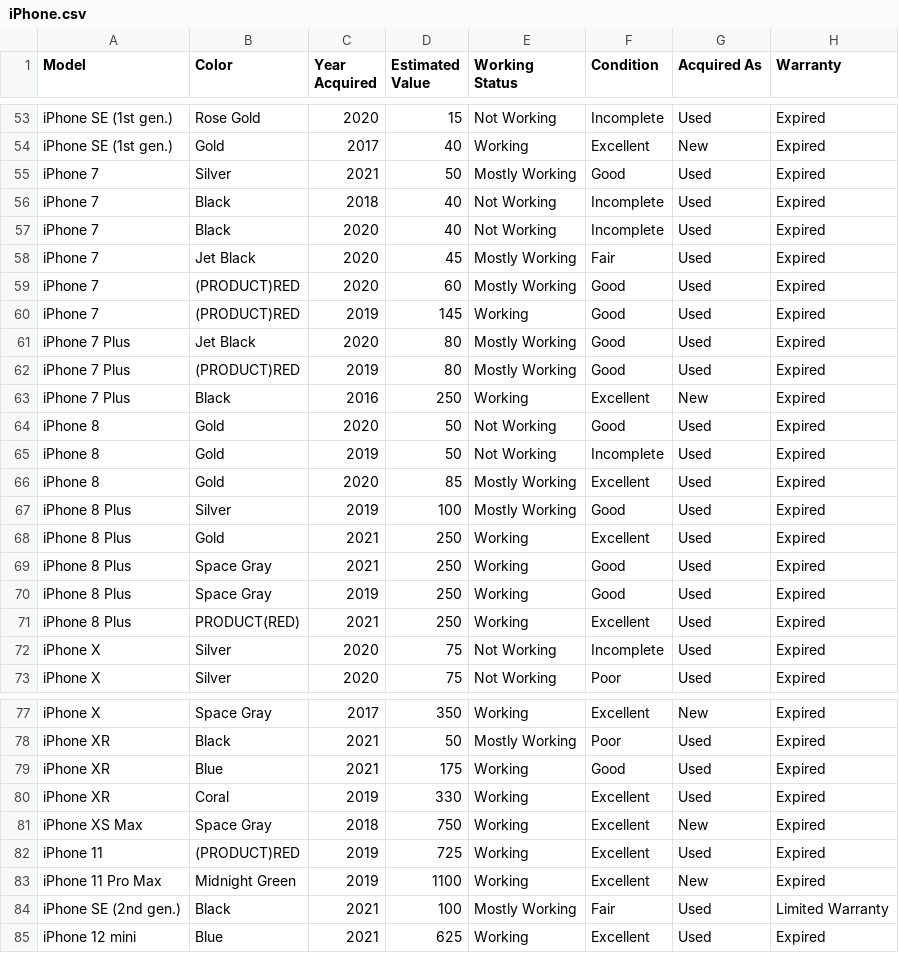
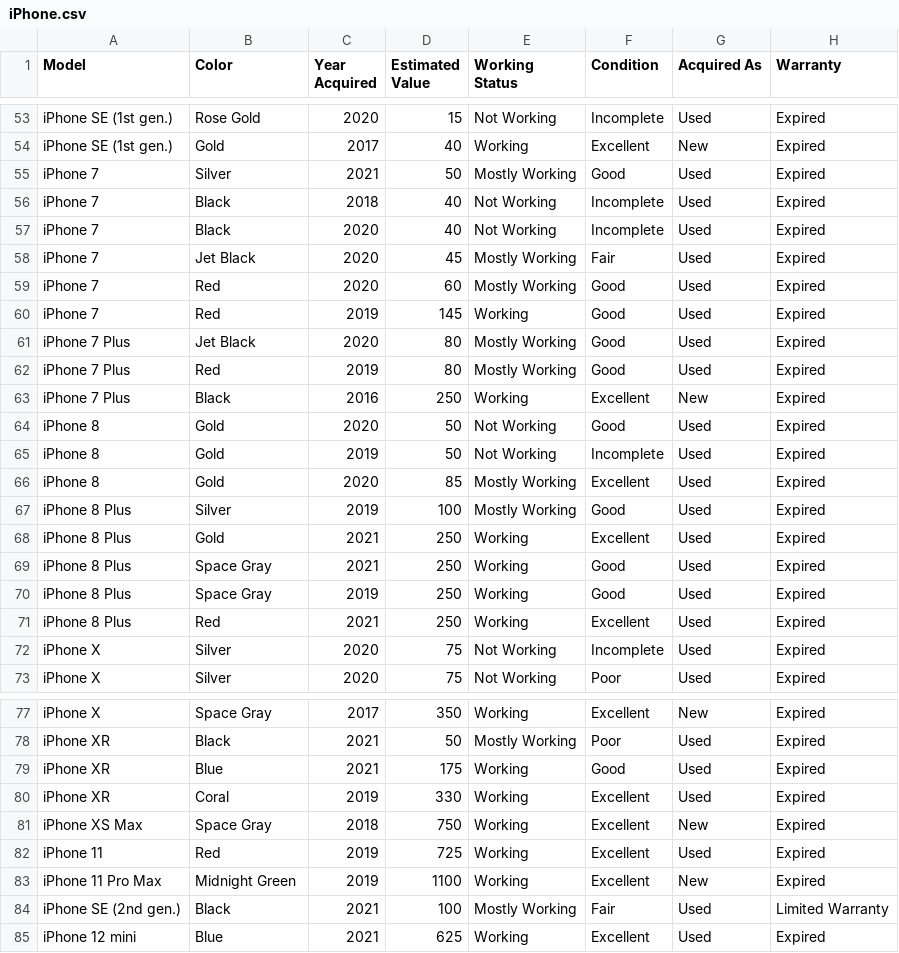
Before and after one commit to armandsarkani/Fruitstand, a CSV file: Fruitstand/SampleCollection/iPhone.csv, drawn as a sheet; only a part is shown, gaps mark what is left out; the diff names each change by its address in the sheet, - before the commit and + after, or states it on an @@ line.

Commit message:
Product export and import

```diff
--- a/Fruitstand/SampleCollection/iPhone.csv
+++ b/Fruitstand/SampleCollection/iPhone.csv
-B59:B60 (Color): (PRODUCT)RED
+B59:B60 (Color): Red
-B62 (Color): (PRODUCT)RED
+B62 (Color): Red
-B71 (Color): PRODUCT(RED)
+B71 (Color): Red
-B82 (Color): (PRODUCT)RED
+B82 (Color): Red
```
Also changed, not shown: Fruitstand/SampleCollection/AppleWatch.csv, Fruitstand/SampleCollection/Mac.csv, 44 other files.
